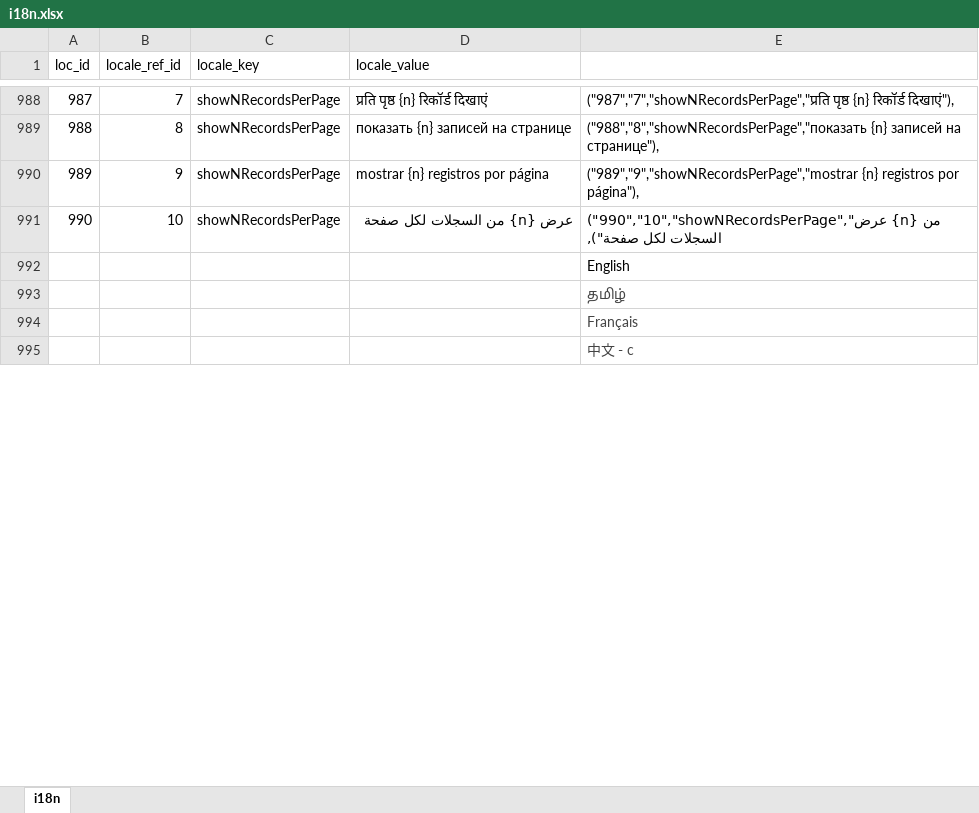
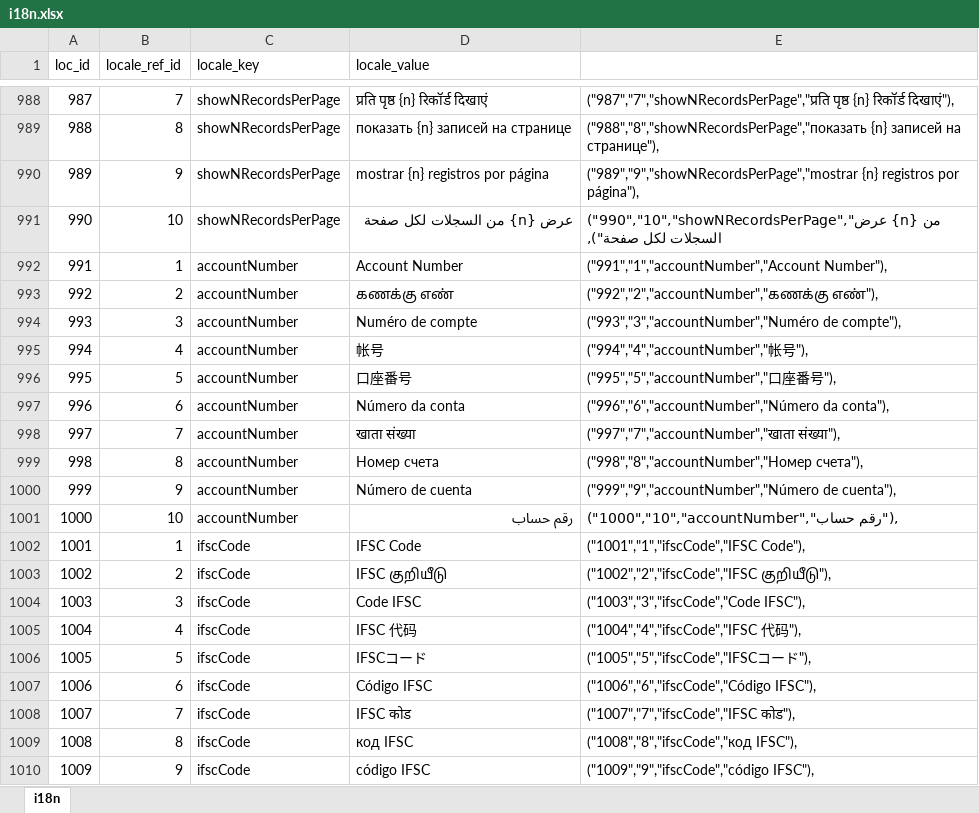
Before and after one commit to bharani-palani/ledgerely, an Excel workbook: i18n.xlsx, sheet i18n, drawn as a sheet; only a part is shown, gaps mark what is left out; the shorter side is filled out with more unchanged rows; values as stored, in another font and other column widths than the file's, no borders; the diff covers the shown part only; the diff names each change by its address in the sheet, - before the commit and + after, or states it on an @@ line.

```diff
--- a/i18n.xlsx (sheet i18n)
+++ b/i18n.xlsx (sheet i18n)
+row 992: 991 | 1 | accountNumber | Account Number | ("991","1","accountNumber","Account Number"),
+row 993: 992 | 2 | accountNumber | கணக்கு எண் | ("992","2","accountNumber","கணக்கு எண்"),
+row 994: 993 | 3 | accountNumber | Numéro de compte | ("993","3","accountNumber","Numéro de compte"),
+row 995: 994 | 4 | accountNumber | 帐号 | ("994","4","accountNumber","帐号"),
+row 996: 995 | 5 | accountNumber | 口座番号 | ("995","5","accountNumber","口座番号"),
+row 997: 996 | 6 | accountNumber | Número da conta | ("996","6","accountNumber","Número da conta"),
+row 998: 997 | 7 | accountNumber | खाता संख्या | ("997","7","accountNumber","खाता संख्या"),
+row 999: 998 | 8 | accountNumber | Номер счета | ("998","8","accountNumber","Номер счета"),
+row 1000: 999 | 9 | accountNumber | Número de cuenta | ("999","9","accountNumber","Número de cuenta"),
+row 1001: 1000 | 10 | accountNumber | رقم حساب | ("1000","10","accountNumber","رقم حساب"),
+row 1002: 1001 | 1 | ifscCode | IFSC Code | ("1001","1","ifscCode","IFSC Code"),
+row 1003: 1002 | 2 | ifscCode | IFSC குறியீடு | ("1002","2","ifscCode","IFSC குறியீடு"),
+row 1004: 1003 | 3 | ifscCode | Code IFSC | ("1003","3","ifscCode","Code IFSC"),
+row 1005: 1004 | 4 | ifscCode | IFSC 代码 | ("1004","4","ifscCode","IFSC 代码"),
+row 1006: 1005 | 5 | ifscCode | IFSCコード | ("1005","5","ifscCode","IFSCコード"),
+row 1007: 1006 | 6 | ifscCode | Código IFSC | ("1006","6","ifscCode","Código IFSC"),
+row 1008: 1007 | 7 | ifscCode | IFSC कोड | ("1007","7","ifscCode","IFSC कोड"),
+row 1009: 1008 | 8 | ifscCode | код IFSC | ("1008","8","ifscCode","код IFSC"),
+row 1010: 1009 | 9 | ifscCode | código IFSC | ("1009","9","ifscCode","código IFSC"),
```
Also changed, not shown: 41 added rows and 3 edited cells elsewhere in this sheet, 21 other files.
